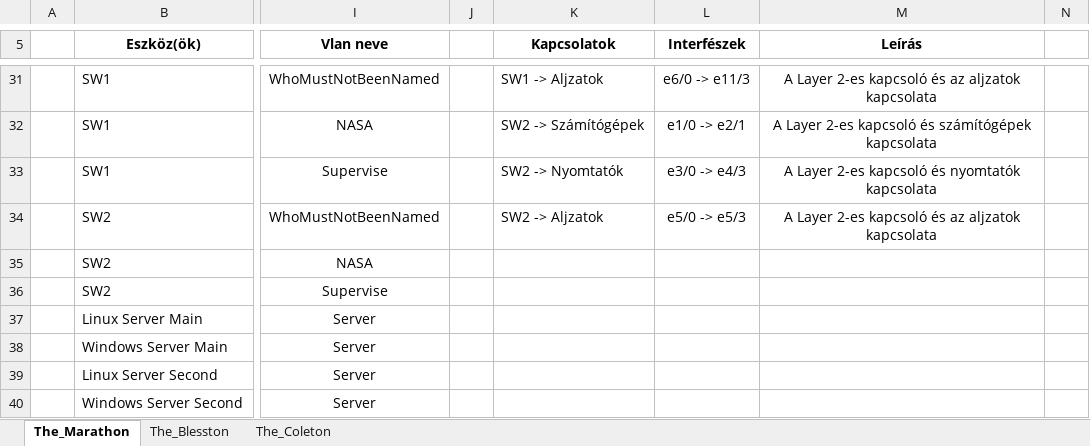
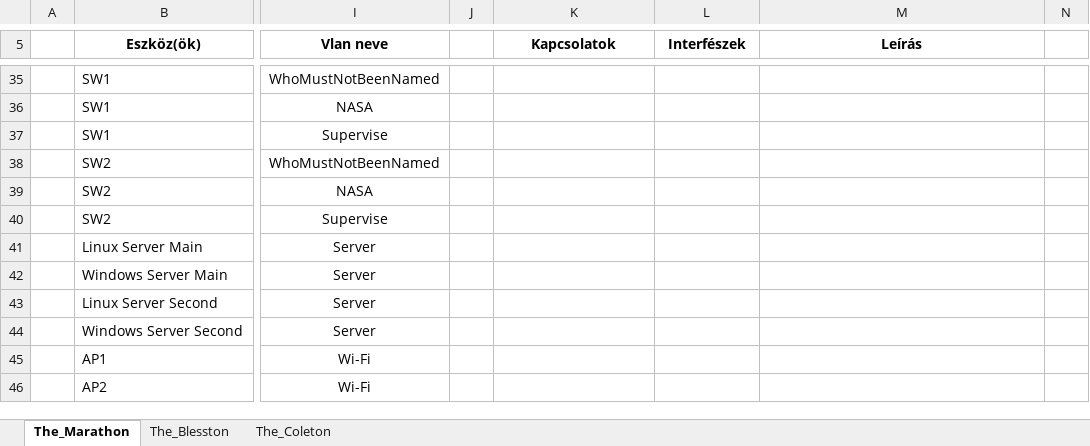
Before and after one commit to buzsak20/VizsgaRemek, an Excel workbook: Dokumentacio/Kotesitabla.xlsx, sheet The_Marathon, drawn as a sheet; only a part is shown, gaps mark what is left out; the shorter side is filled out with more unchanged rows; values as stored, in another font and other column widths than the file's, no borders; addresses are those after the commit; the diff covers the shown part only; the diff names each change by its address in the sheet, - before the commit and + after, or states it on an @@ line.

Commit message:
2023-04-22 Dokumentacio

```diff
--- a/Dokumentacio/Kotesitabla.xlsx (sheet The_Marathon)
+++ b/Dokumentacio/Kotesitabla.xlsx (sheet The_Marathon)
-K35 (Kapcsolatok): SW1 -> Aljzatok
+K35 (Kapcsolatok): (empty)
-L35 (Interfészek): e6/0 -> e11/3
+L35 (Interfészek): (empty)
-M35 (Leírás): A Layer 2-es kapcsoló és az aljzatok kapcsolata
+M35 (Leírás): (empty)
-K36 (Kapcsolatok): SW2 -> Számítógépek
+K36 (Kapcsolatok): (empty)
-L36 (Interfészek): e1/0 -> e2/1
+L36 (Interfészek): (empty)
-M36 (Leírás): A Layer 2-es kapcsoló és számítógépek kapcsolata
+M36 (Leírás): (empty)
-K37 (Kapcsolatok): SW2 -> Nyomtatók
+K37 (Kapcsolatok): (empty)
-L37 (Interfészek): e3/0 -> e4/3
+L37 (Interfészek): (empty)
-M37 (Leírás): A Layer 2-es kapcsoló és nyomtatók kapcsolata
+M37 (Leírás): (empty)
-K38 (Kapcsolatok): SW2 -> Aljzatok
+K38 (Kapcsolatok): (empty)
-L38 (Interfészek): e5/0 -> e5/3
+L38 (Interfészek): (empty)
-M38 (Leírás): A Layer 2-es kapcsoló és az aljzatok kapcsolata
+M38 (Leírás): (empty)
```
Also changed, not shown: 6 added rows, 2 removed rows and 56 edited cells elsewhere in this sheet, 2 other files.
